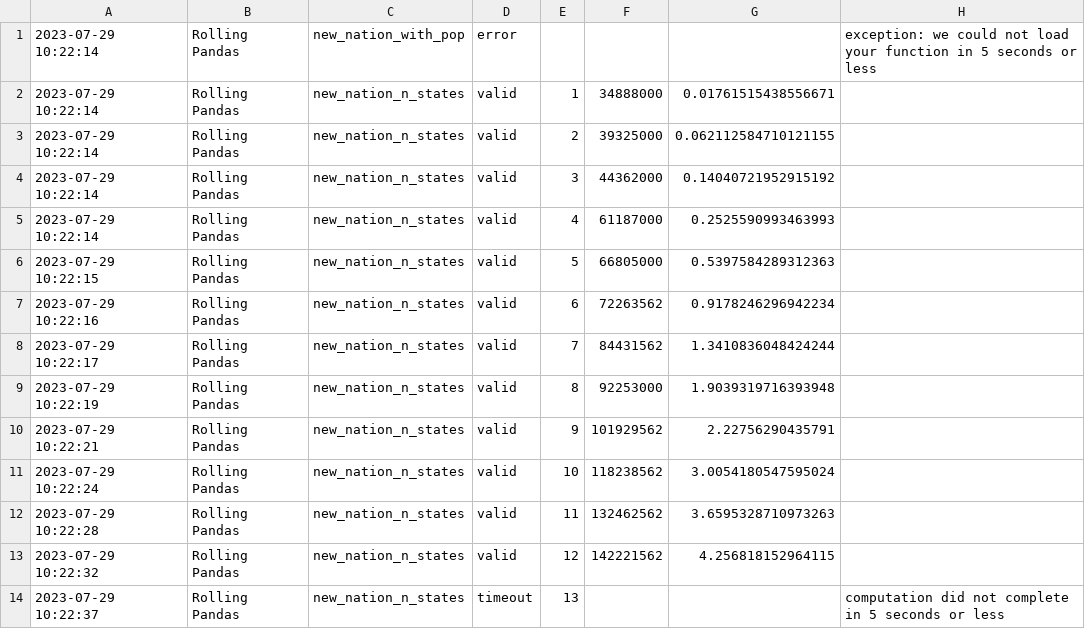
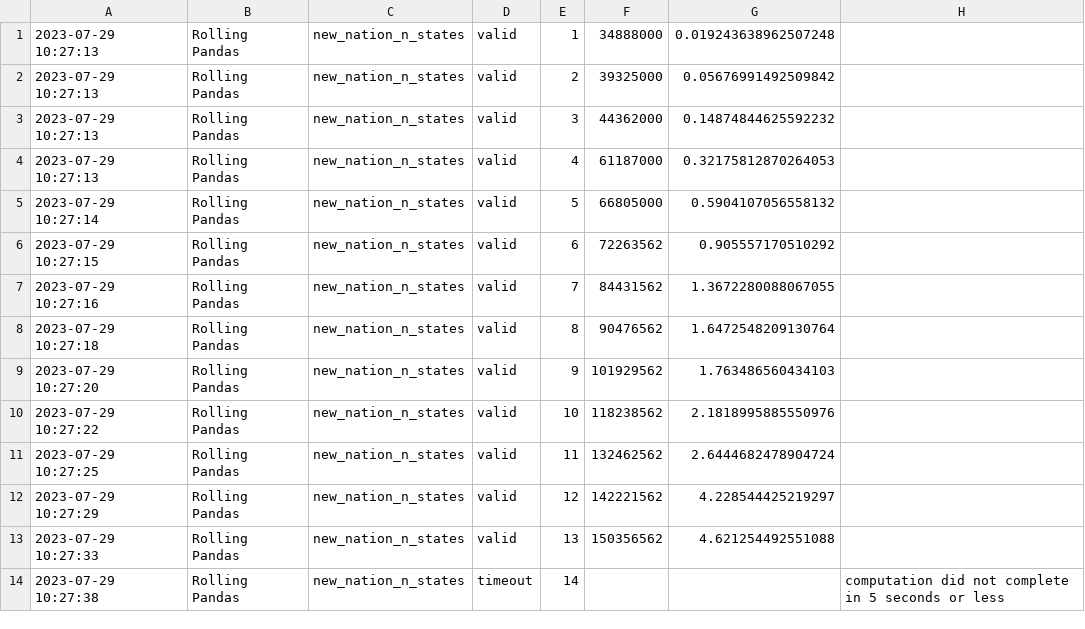
Before and after one commit to RandomGuyOg/PythonCodingChallenge, a CSV file: results_log.csv, drawn as a sheet.

Commit message:
Automated evaluation results.

```diff
--- a/results_log.csv
+++ b/results_log.csv
@@ -1,14 +1,14 @@
-2023-07-29 10:22:14,Rolling Pandas,new_nation_with_pop,error,,,,exception: we could not load your function in 5 seconds or less
-2023-07-29 10:22:14,Rolling Pandas,new_nation_n_states,valid,1,34888000,0.01761515438556671
-2023-07-29 10:22:14,Rolling Pandas,new_nation_n_states,valid,2,39325000,0.062112584710121155
-2023-07-29 10:22:14,Rolling Pandas,new_nation_n_states,valid,3,44362000,0.14040721952915192
-2023-07-29 10:22:14,Rolling Pandas,new_nation_n_states,valid,4,61187000,0.2525590993463993
-2023-07-29 10:22:15,Rolling Pandas,new_nation_n_states,valid,5,66805000,0.5397584289312363
-2023-07-29 10:22:16,Rolling Pandas,new_nation_n_states,valid,6,72263562,0.9178246296942234
-2023-07-29 10:22:17,Rolling Pandas,new_nation_n_states,valid,7,84431562,1.3410836048424244
-2023-07-29 10:22:19,Rolling Pandas,new_nation_n_states,valid,8,92253000,1.9039319716393948
-2023-07-29 10:22:21,Rolling Pandas,new_nation_n_states,valid,9,101929562,2.22756290435791
-2023-07-29 10:22:24,Rolling Pandas,new_nation_n_states,valid,10,118238562,3.0054180547595024
-2023-07-29 10:22:28,Rolling Pandas,new_nation_n_states,valid,11,132462562,3.6595328710973263
-2023-07-29 10:22:32,Rolling Pandas,new_nation_n_states,valid,12,142221562,4.256818152964115
-2023-07-29 10:22:37,Rolling Pandas,new_nation_n_states,timeout,13,,,computation did not complete in 5 seconds or less
+2023-07-29 10:27:13,Rolling Pandas,new_nation_n_states,valid,1,34888000,0.019243638962507248
+2023-07-29 10:27:13,Rolling Pandas,new_nation_n_states,valid,2,39325000,0.05676991492509842
+2023-07-29 10:27:13,Rolling Pandas,new_nation_n_states,valid,3,44362000,0.14874844625592232
+2023-07-29 10:27:13,Rolling Pandas,new_nation_n_states,valid,4,61187000,0.32175812870264053
+2023-07-29 10:27:14,Rolling Pandas,new_nation_n_states,valid,5,66805000,0.5904107056558132
+2023-07-29 10:27:15,Rolling Pandas,new_nation_n_states,valid,6,72263562,0.905557170510292
+2023-07-29 10:27:16,Rolling Pandas,new_nation_n_states,valid,7,84431562,1.3672280088067055
+2023-07-29 10:27:18,Rolling Pandas,new_nation_n_states,valid,8,90476562,1.6472548209130764
+2023-07-29 10:27:20,Rolling Pandas,new_nation_n_states,valid,9,101929562,1.763486560434103
+2023-07-29 10:27:22,Rolling Pandas,new_nation_n_states,valid,10,118238562,2.1818995885550976
+2023-07-29 10:27:25,Rolling Pandas,new_nation_n_states,valid,11,132462562,2.6444682478904724
+2023-07-29 10:27:29,Rolling Pandas,new_nation_n_states,valid,12,142221562,4.228544425219297
+2023-07-29 10:27:33,Rolling Pandas,new_nation_n_states,valid,13,150356562,4.621254492551088
+2023-07-29 10:27:38,Rolling Pandas,new_nation_n_states,timeout,14,,,computation did not complete in 5 seconds or less
```
